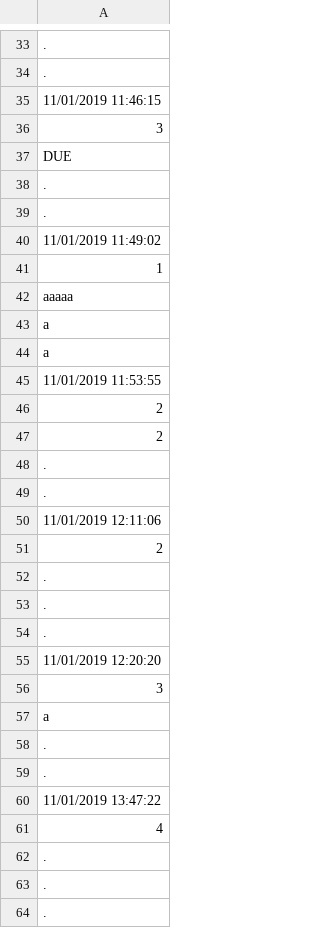
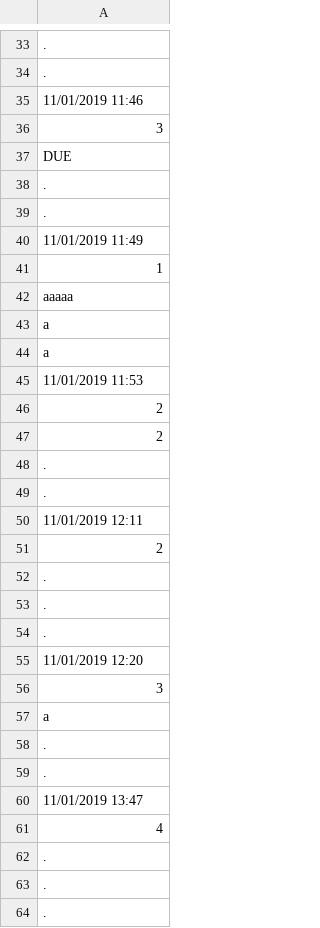
Before and after one commit to davidepiona/DATIsync, a CSV file: BARILLA.csv, drawn as a sheet; only a part is shown, gaps mark what is left out; the diff covers the shown part only; the diff names each change by its address in the sheet, - before the commit and + after, or states it on an @@ line.

Commit message:
cambiamento

```diff
--- a/BARILLA.csv
+++ b/BARILLA.csv
-A35: 11/01/2019 11:46:15
+A35: 11/01/2019 11:46
-A40: 11/01/2019 11:49:02
+A40: 11/01/2019 11:49
-A45: 11/01/2019 11:53:55
+A45: 11/01/2019 11:53
-A50: 11/01/2019 12:11:06
+A50: 11/01/2019 12:11
-A55: 11/01/2019 12:20:20
+A55: 11/01/2019 12:20
-A60: 11/01/2019 13:47:22
+A60: 11/01/2019 13:47
```
Also changed, not shown: 5 removed rows and 2 edited cells elsewhere in this file.
